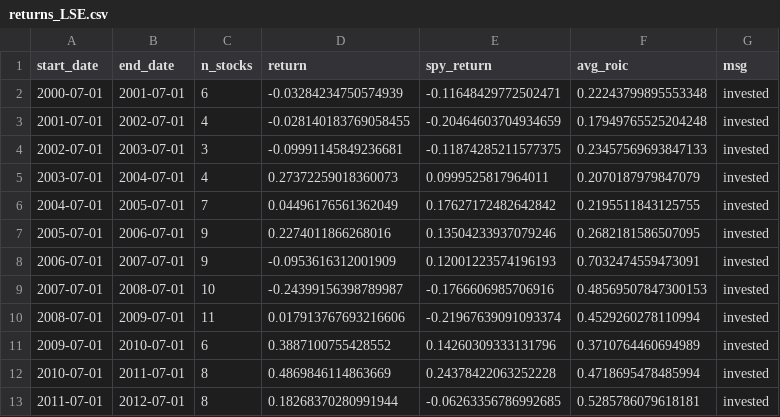
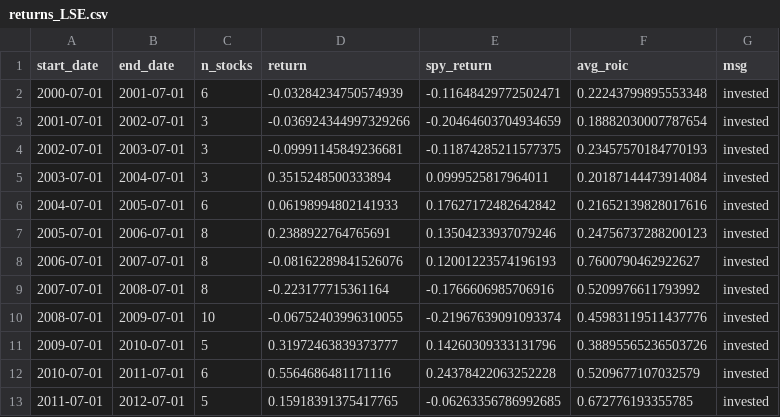
Before and after one commit to ceta-research/backtests, a CSV file: capex-efficiency/results/returns_LSE.csv, drawn as a sheet; only a part is shown; the diff covers the shown part only.

```diff
--- a/capex-efficiency/results/returns_LSE.csv
+++ b/capex-efficiency/results/returns_LSE.csv
@@ -2,12 +2,12 @@ start_date,end_date,n_stocks,return,spy_return,avg_roic,msg
 2000-07-01,2001-07-01,6,-0.03284234750574939,-0.11648429772502471,0.22243799895553348,invested
-2001-07-01,2002-07-01,4,-0.028140183769058455,-0.20464603704934659,0.17949765525204248,invested
-2002-07-01,2003-07-01,3,-0.09991145849236681,-0.11874285211577375,0.23457569693847133,invested
-2003-07-01,2004-07-01,4,0.27372259018360073,0.0999525817964011,0.2070187979847079,invested
-2004-07-01,2005-07-01,7,0.04496176561362049,0.17627172482642842,0.2195511843125755,invested
-2005-07-01,2006-07-01,9,0.2274011866268016,0.13504233937079246,0.2682181586507095,invested
-2006-07-01,2007-07-01,9,-0.0953616312001909,0.12001223574196193,0.7032474559473091,invested
-2007-07-01,2008-07-01,10,-0.24399156398789987,-0.1766606985706916,0.48569507847300153,invested
-2008-07-01,2009-07-01,11,0.017913767693216606,-0.21967639091093374,0.4529260278110994,invested
-2009-07-01,2010-07-01,6,0.3887100755428552,0.14260309333131796,0.3710764460694989,invested
-2010-07-01,2011-07-01,8,0.4869846114863669,0.24378422063252228,0.4718695478485994,invested
-2011-07-01,2012-07-01,8,0.18268370280991944,-0.06263356786992685,0.5285786079618181,invested
+2001-07-01,2002-07-01,3,-0.036924344997329266,-0.20464603704934659,0.18882030007787654,invested
+2002-07-01,2003-07-01,3,-0.09991145849236681,-0.11874285211577375,0.23457570184770193,invested
+2003-07-01,2004-07-01,3,0.3515248500333894,0.0999525817964011,0.20187144473914084,invested
+2004-07-01,2005-07-01,6,0.06198994802141933,0.17627172482642842,0.21652139828017616,invested
+2005-07-01,2006-07-01,8,0.2388922764765691,0.13504233937079246,0.24756737288200123,invested
+2006-07-01,2007-07-01,8,-0.08162289841526076,0.12001223574196193,0.7600790462922627,invested
+2007-07-01,2008-07-01,8,-0.223177715361164,-0.1766606985706916,0.5209976611793992,invested
+2008-07-01,2009-07-01,10,-0.06752403996310055,-0.21967639091093374,0.45983119511437776,invested
+2009-07-01,2010-07-01,5,0.31972463839373777,0.14260309333131796,0.38895565236503726,invested
+2010-07-01,2011-07-01,6,0.5564686481171116,0.24378422063252228,0.5209677107032579,invested
+2011-07-01,2012-07-01,5,0.15918391375417765,-0.06263356786992685,0.672776193355785,invested
```
Also changed, not shown: 38 edited cells elsewhere in this file, capex-efficiency/results/returns_China.csv, capex-efficiency/results/returns_US_MAJOR.csv, 26 other files.
